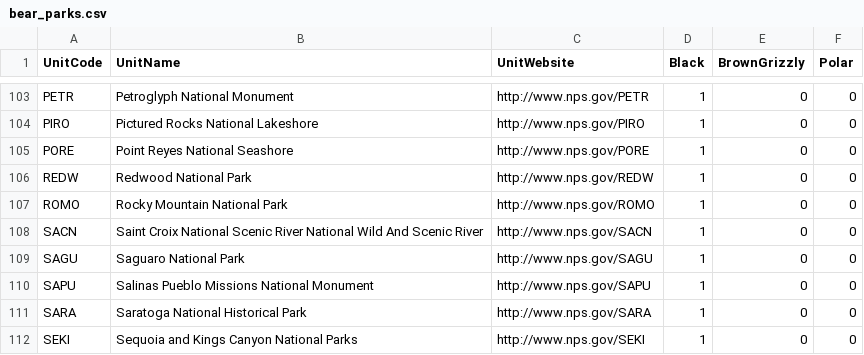
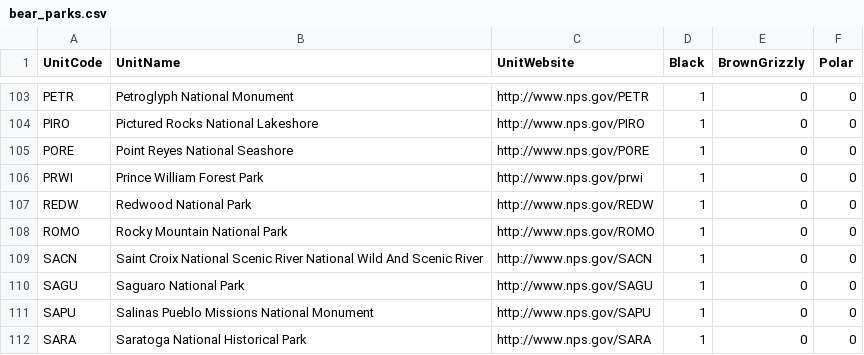
Before and after one commit to nationalparkservice/data, a CSV file: projects/natural_resource_stewardship_and_science/bear_parks.csv, drawn as a sheet; only a part is shown, gaps mark what is left out; the shorter side is filled out with more unchanged rows; the diff names each change by its address in the sheet, - before the commit and + after, or states it on an @@ line.

Commit message:
Add PRWI to parks with bears

```diff
--- a/projects/natural_resource_stewardship_and_science/bear_parks.csv
+++ b/projects/natural_resource_stewardship_and_science/bear_parks.csv
+row 106: PRWI | Prince William Forest Park | http://www.nps.gov/prwi | 1 | 0 | 0
```
Also changed, not shown: 1 other file.
